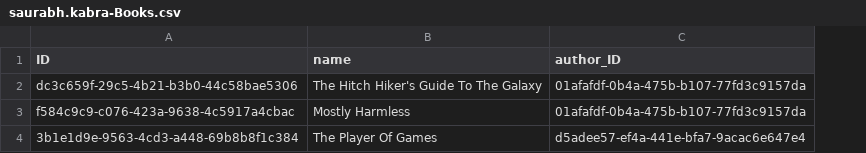
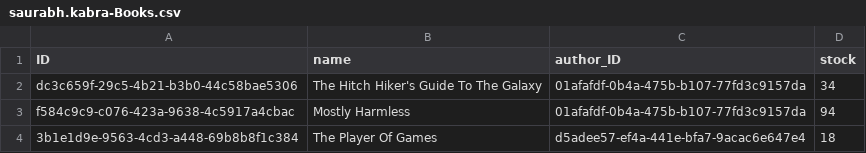
Before and after one commit to HenkelSaurabh/capb2b, a CSV file: capb2b/db/data/saurabh.kabra-Books.csv, drawn as a sheet; the diff names each change by its address in the sheet, - before the commit and + after, or states it on an @@ line.

```diff
--- a/capb2b/db/data/saurabh.kabra-Books.csv
+++ b/capb2b/db/data/saurabh.kabra-Books.csv
+column D (stock), rows 2-4: 34 | 94 | 18
```
Also changed, not shown: 3 other files.
